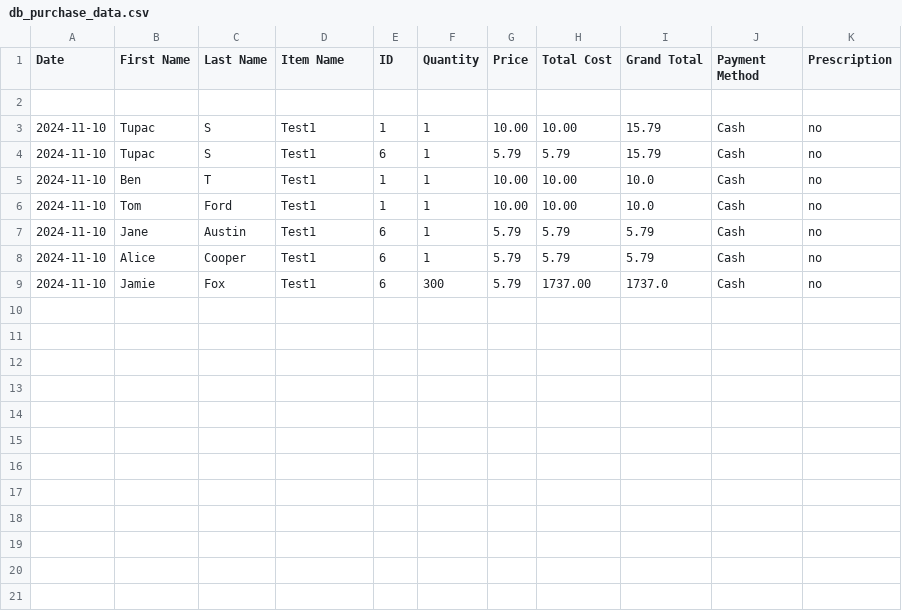
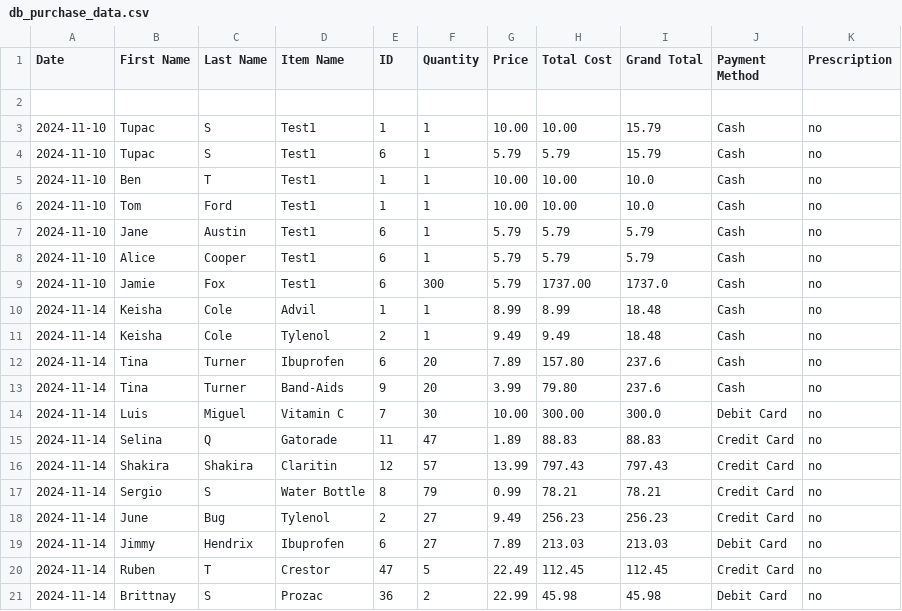
Before and after one commit to BennettPJ/SFWE403-Sem-Proj, a CSV file: DBFiles/db_purchase_data.csv, drawn as a sheet; the diff names each change by its address in the sheet, - before the commit and + after, or states it on an @@ line.

Commit message:
updated reports
Prescription reports update,  made some corrections to UIs

```diff
--- a/DBFiles/db_purchase_data.csv
+++ b/DBFiles/db_purchase_data.csv
+row 10: 2024-11-14 | Keisha | Cole | Advil | 1 | 1 | 8.99 | 8.99 | 18.48 | Cash | no
+row 11: 2024-11-14 | Keisha | Cole | Tylenol | 2 | 1 | 9.49 | 9.49 | 18.48 | Cash | no
+row 12: 2024-11-14 | Tina | Turner | Ibuprofen | 6 | 20 | 7.89 | 157.80 | 237.6 | Cash | no
+row 13: 2024-11-14 | Tina | Turner | Band-Aids | 9 | 20 | 3.99 | 79.80 | 237.6 | Cash | no
+row 14: 2024-11-14 | Luis | Miguel | Vitamin C | 7 | 30 | 10.00 | 300.00 | 300.0 | Debit Card | no
+row 15: 2024-11-14 | Selina | Q | Gatorade | 11 | 47 | 1.89 | 88.83 | 88.83 | Credit Card | no
+row 16: 2024-11-14 | Shakira | Shakira | Claritin | 12 | 57 | 13.99 | 797.43 | 797.43 | Credit Card | no
+row 17: 2024-11-14 | Sergio | S | Water Bottle | 8 | 79 | 0.99 | 78.21 | 78.21 | Credit Card | no
+row 18: 2024-11-14 | June | Bug | Tylenol | 2 | 27 | 9.49 | 256.23 | 256.23 | Credit Card | no
+row 19: 2024-11-14 | Jimmy | Hendrix | Ibuprofen | 6 | 27 | 7.89 | 213.03 | 213.03 | Debit Card | no
+row 20: 2024-11-14 | Ruben | T | Crestor | 47 | 5 | 22.49 | 112.45 | 112.45 | Credit Card | no
+row 21: 2024-11-14 | Brittnay | S | Prozac | 36 | 2 | 22.99 | 45.98 | 45.98 | Debit Card | no
```
Also changed, not shown: DBFiles/db_inventory.csv, DBFiles/db_prescriptions.csv, 7 other files.
